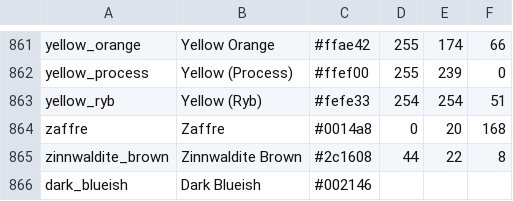
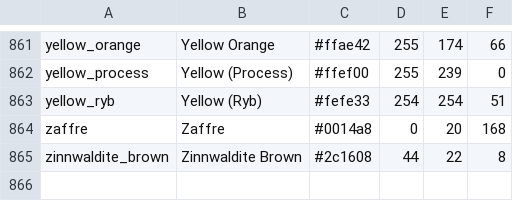
Before and after one commit to DrAdamRoe/networking-basics, a CSV file: heiko-color-checker/colors.csv, drawn as a sheet; only a part is shown, gaps mark what is left out.

Commit message:
Color checker final version

```diff
--- a/heiko-color-checker/colors.csv
+++ b/heiko-color-checker/colors.csv
@@ -865,2 +865 @@ zaffre,"Zaffre",#0014a8,0,20,168
 zinnwaldite_brown,"Zinnwaldite Brown",#2c1608,44,22,8
-dark_blueish,Dark Blueish,#002146
```
Also changed, not shown: 1 other file.
